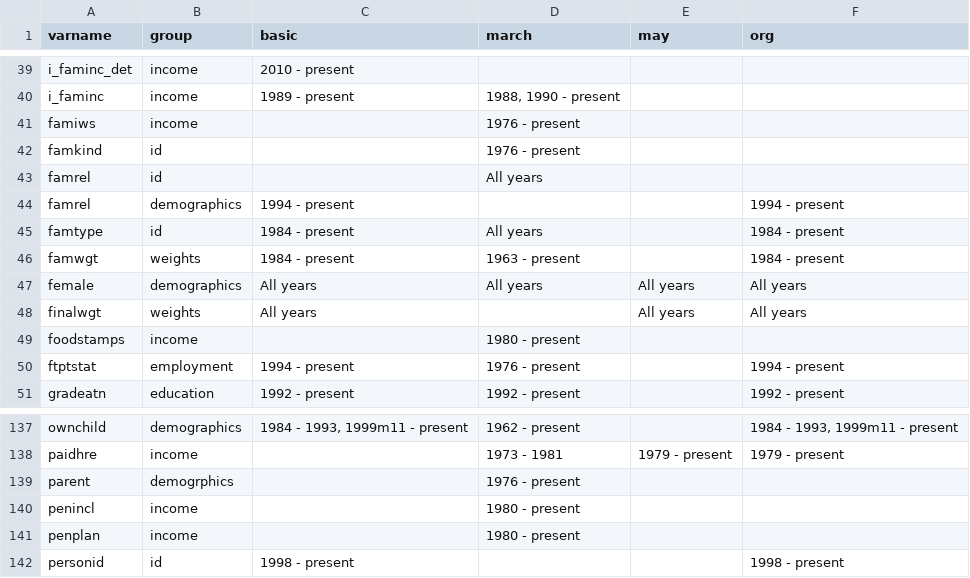
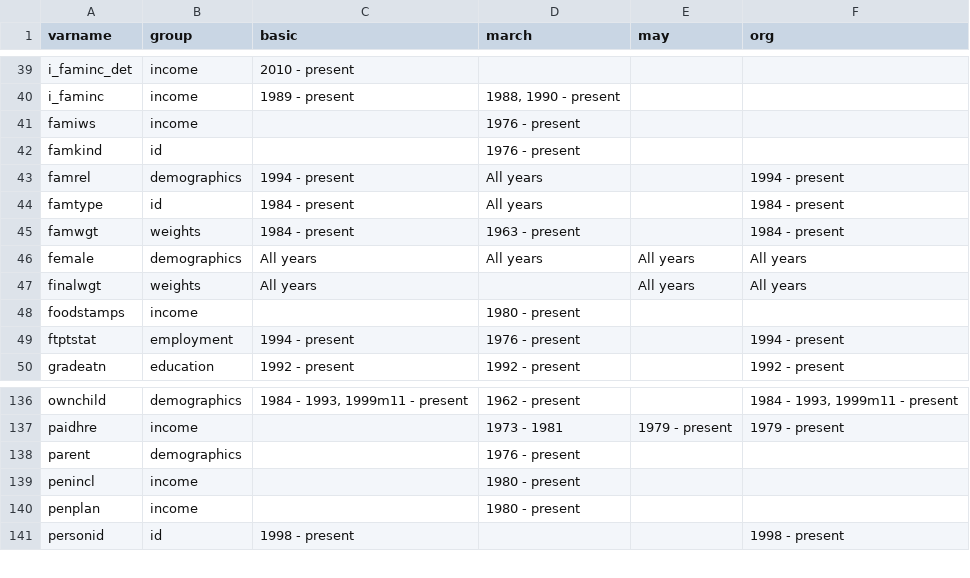
Before and after one commit to Economic/epiextracts, a CSV file: code/docs/variables_groups.csv, drawn as a sheet; only a part is shown, gaps mark what is left out.

Commit message:
update website documentation to render properly, fix variable label issues

```diff
--- a/code/docs/variables_groups.csv
+++ b/code/docs/variables_groups.csv
@@ -42,4 +42,3 @@ famiws,income,"","1976 - present","",""
 famkind,id,"","1976 - present","",""
-famrel,id,"","All years","",""
-famrel,demographics,"1994 - present","","","1994 - present"
+famrel,demographics,"1994 - present","All years","","1994 - present"
 famtype,id,"1984 - present","All years","","1984 - present"
@@ -138,3 +137,3 @@ ownchild,demographics,"1984 - 1993, 1999m11 - present","1962 - present","","1984
 paidhre,income,"","1973 - 1981","1979 - present","1979 - present"
-parent,demogrphics,"","1976 - present","",""
+parent,demographics,"","1976 - present","",""
 penincl,income,"","1980 - present","",""
```
Also changed, not shown: 36 other files.
